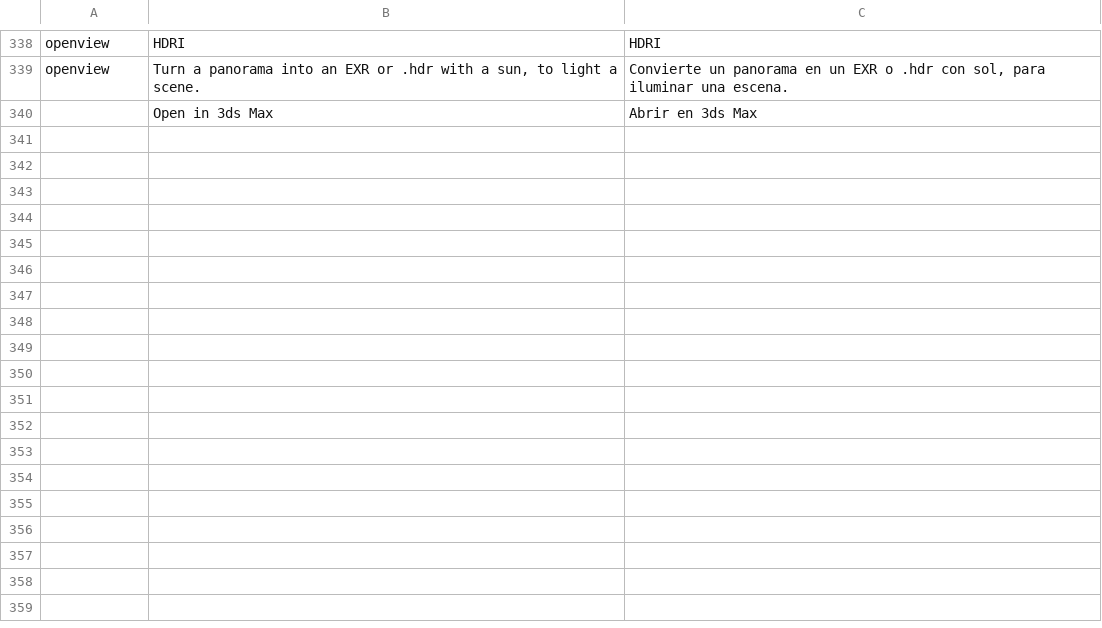
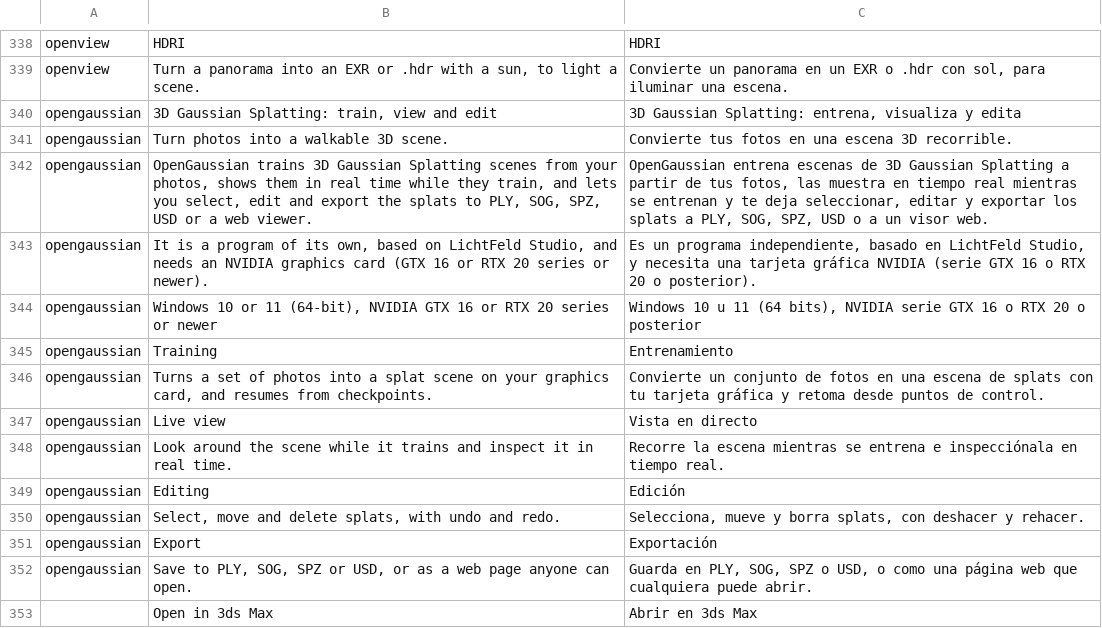
Before and after one commit to carlesllavata/Open3D, a TSV file: crates/ui-egui/src/i18n/es.tsv, drawn as a sheet; only a part is shown, gaps mark what is left out; the diff names each change by its address in the sheet, - before the commit and + after, or states it on an @@ line.

```diff
--- a/crates/ui-egui/src/i18n/es.tsv
+++ b/crates/ui-egui/src/i18n/es.tsv
+row 340: opengaussian | 3D Gaussian Splatting: train, view and edit | 3D Gaussian Splatting: entrena, visualiza y edita
+row 341: opengaussian | Turn photos into a walkable 3D scene. | Convierte tus fotos en una escena 3D recorrible.
+row 342: opengaussian | OpenGaussian trains 3D Gaussian Splatting scenes from your photos, shows them in real time while they train, and lets you select, edit and export the splats to PLY, SOG, SPZ, USD or a web viewer. | OpenGaussian entrena escenas de 3D Gaussian Splatting a partir de tus fotos, las muestra en tiempo real mientras se entrenan y te deja seleccionar, editar y exportar los splats a PLY, SOG, SPZ, USD o a un visor web.
+row 343: opengaussian | It is a program of its own, based on LichtFeld Studio, and needs an NVIDIA graphics card (GTX 16 or RTX 20 series or newer). | Es un programa independiente, basado en LichtFeld Studio, y necesita una tarjeta gráfica NVIDIA (serie GTX 16 o RTX 20 o posterior).
+row 344: opengaussian | Windows 10 or 11 (64-bit), NVIDIA GTX 16 or RTX 20 series or newer | Windows 10 u 11 (64 bits), NVIDIA serie GTX 16 o RTX 20 o posterior
+row 345: opengaussian | Training | Entrenamiento
+row 346: opengaussian | Turns a set of photos into a splat scene on your graphics card, and resumes from checkpoints. | Convierte un conjunto de fotos en una escena de splats con tu tarjeta gráfica y retoma desde puntos de control.
+row 347: opengaussian | Live view | Vista en directo
+row 348: opengaussian | Look around the scene while it trains and inspect it in real time. | Recorre la escena mientras se entrena e inspecciónala en tiempo real.
+row 349: opengaussian | Editing | Edición
+row 350: opengaussian | Select, move and delete splats, with undo and redo. | Selecciona, mueve y borra splats, con deshacer y rehacer.
+row 351: opengaussian | Export | Exportación
+row 352: opengaussian | Save to PLY, SOG, SPZ or USD, or as a web page anyone can open. | Guarda en PLY, SOG, SPZ o USD, o como una página web que cualquiera puede abrir.
```
Also changed, not shown: 13 other files.
